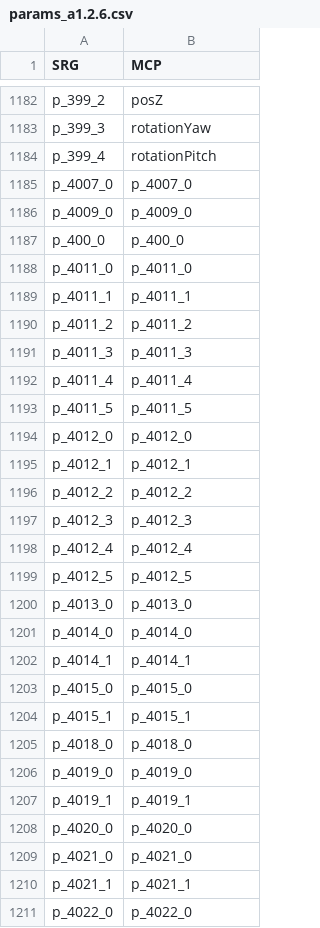
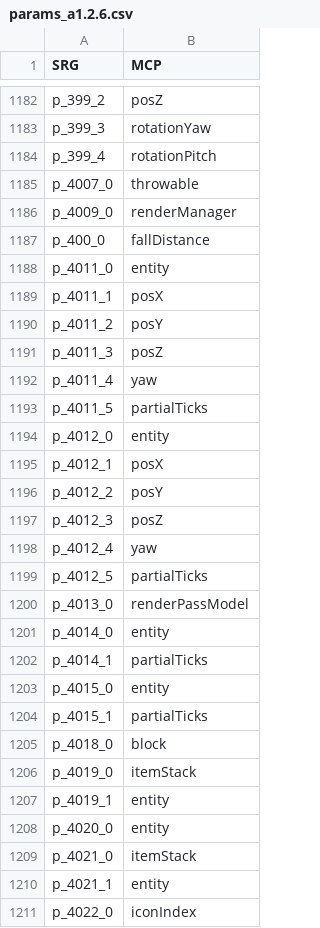
Before and after one commit to ancientmc/SRGConfig, a CSV file: data/csv/versions/a1.2.6/params_a1.2.6.csv, drawn as a sheet; only a part is shown, gaps mark what is left out; the diff covers the shown part only.

```diff
--- a/data/csv/versions/a1.2.6/params_a1.2.6.csv
+++ b/data/csv/versions/a1.2.6/params_a1.2.6.csv
@@ -1184,28 +1184,28 @@ p_399_3,rotationYaw
 p_399_4,rotationPitch
-p_4007_0,p_4007_0
-p_4009_0,p_4009_0
-p_400_0,p_400_0
-p_4011_0,p_4011_0
-p_4011_1,p_4011_1
-p_4011_2,p_4011_2
-p_4011_3,p_4011_3
-p_4011_4,p_4011_4
-p_4011_5,p_4011_5
-p_4012_0,p_4012_0
-p_4012_1,p_4012_1
-p_4012_2,p_4012_2
-p_4012_3,p_4012_3
-p_4012_4,p_4012_4
-p_4012_5,p_4012_5
-p_4013_0,p_4013_0
-p_4014_0,p_4014_0
-p_4014_1,p_4014_1
-p_4015_0,p_4015_0
-p_4015_1,p_4015_1
-p_4018_0,p_4018_0
-p_4019_0,p_4019_0
-p_4019_1,p_4019_1
-p_4020_0,p_4020_0
-p_4021_0,p_4021_0
-p_4021_1,p_4021_1
-p_4022_0,p_4022_0
+p_4007_0,throwable
+p_4009_0,renderManager
+p_400_0,fallDistance
+p_4011_0,entity
+p_4011_1,posX
+p_4011_2,posY
+p_4011_3,posZ
+p_4011_4,yaw
+p_4011_5,partialTicks
+p_4012_0,entity
+p_4012_1,posX
+p_4012_2,posY
+p_4012_3,posZ
+p_4012_4,yaw
+p_4012_5,partialTicks
+p_4013_0,renderPassModel
+p_4014_0,entity
+p_4014_1,partialTicks
+p_4015_0,entity
+p_4015_1,partialTicks
+p_4018_0,block
+p_4019_0,itemStack
+p_4019_1,entity
+p_4020_0,entity
+p_4021_0,itemStack
+p_4021_1,entity
+p_4022_0,iconIndex
```
Also changed, not shown: 82 edited cells elsewhere in this file, 7 other files.
